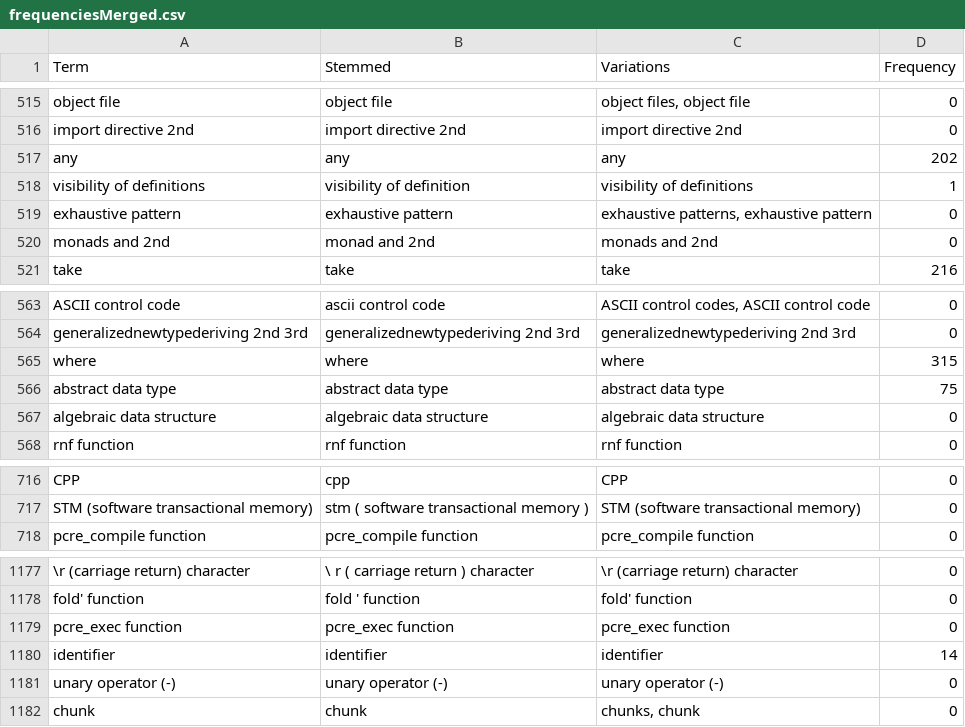
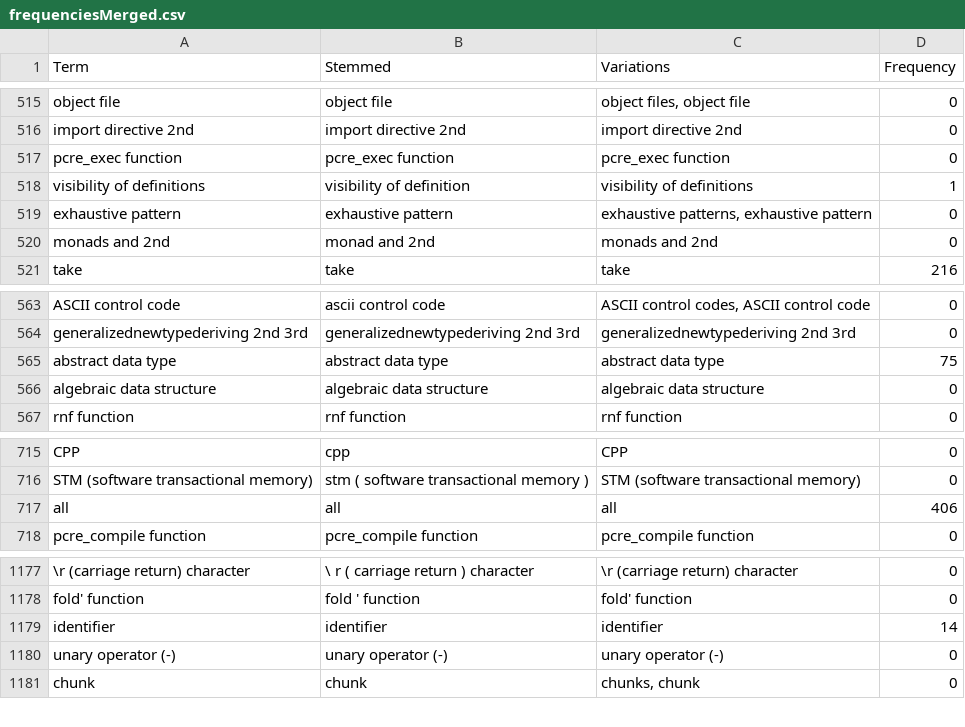
Before and after one commit to 101companies/101integrate, a CSV file: data/perbook/Craft/cache/frequenciesMerged.csv, drawn as a sheet; only a part is shown, gaps mark what is left out; removed rows and columns are numbered as before the commit, all else as after; the diff names each change by its address in the sheet, - before the commit and + after, or states it on an @@ line.

```diff
--- a/data/perbook/Craft/cache/frequenciesMerged.csv
+++ b/data/perbook/Craft/cache/frequenciesMerged.csv
-row 517: any | any | any | 202
@@ row 1179 moved to row 517: pcre_exec function @@
-row 565: where | where | where | 315
+row 717: all | all | all | 406
```
Also changed, not shown: data/perbook/Craft/cache/frequenciesDistributionMerged.csv, data/perbook/LYAH/cache/frequenciesDistributionMerged.csv, 11 other files.
